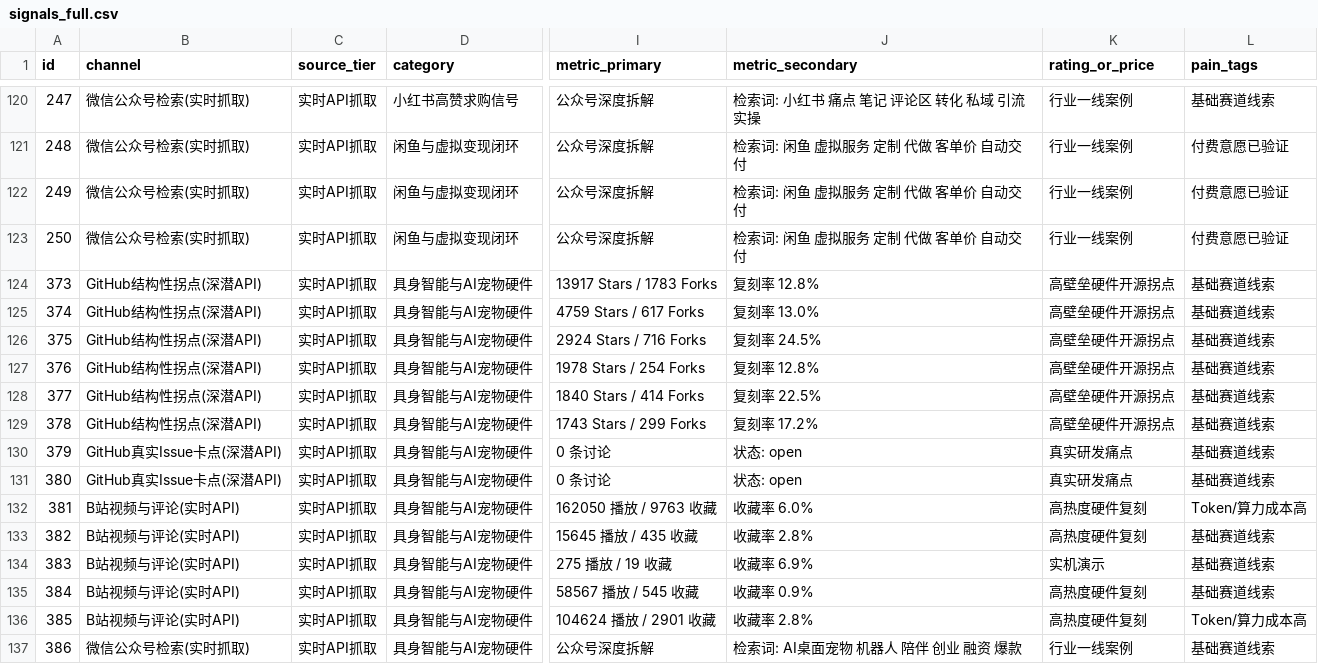
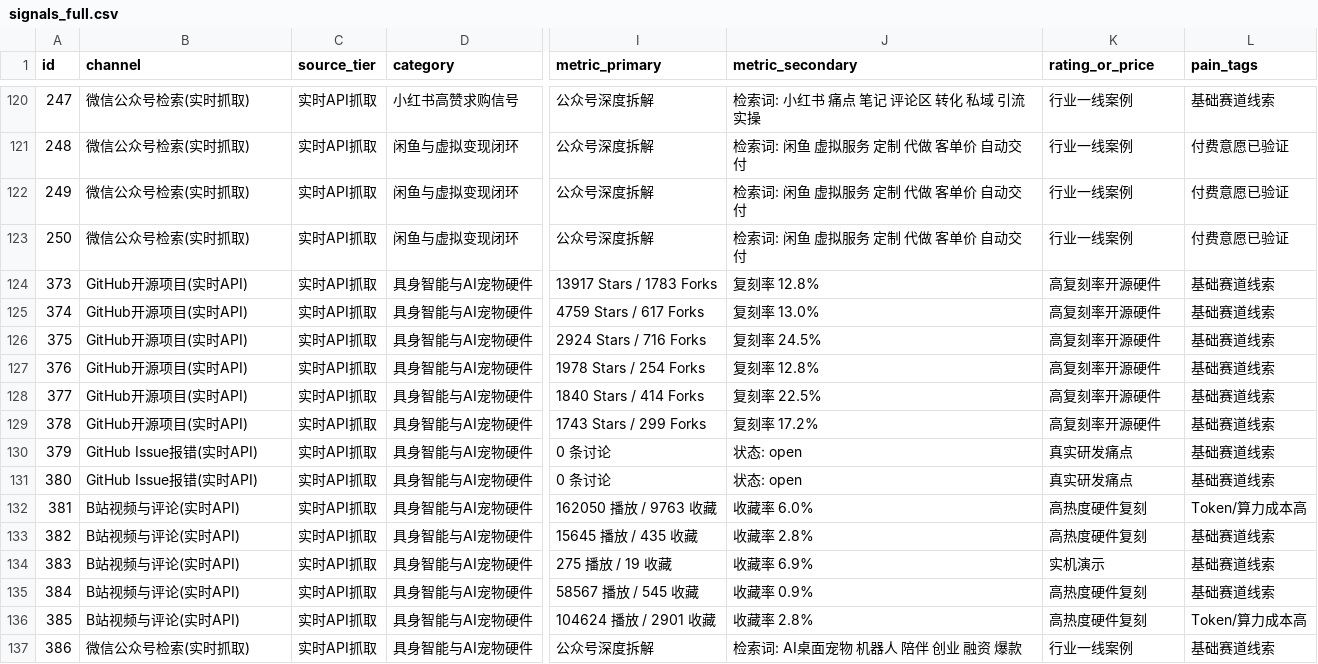
Before and after one commit to Spark-Dash/market-radar, a CSV file: exports/signals_full.csv, drawn as a sheet; only a part is shown, gaps mark what is left out; the diff names each change by its address in the sheet, - before the commit and + after, or states it on an @@ line.

```diff
--- a/exports/signals_full.csv
+++ b/exports/signals_full.csv
-B124:B129 (channel): GitHub结构性拐点(深潜API)
+B124:B129 (channel): GitHub开源项目(实时API)
-K124:K129 (rating_or_price): 高壁垒硬件开源拐点
+K124:K129 (rating_or_price): 高复刻率开源硬件
-B130:B131 (channel): GitHub真实Issue卡点(深潜API)
+B130:B131 (channel): GitHub Issue报错(实时API)
```
Also changed, not shown: 8 other files.
